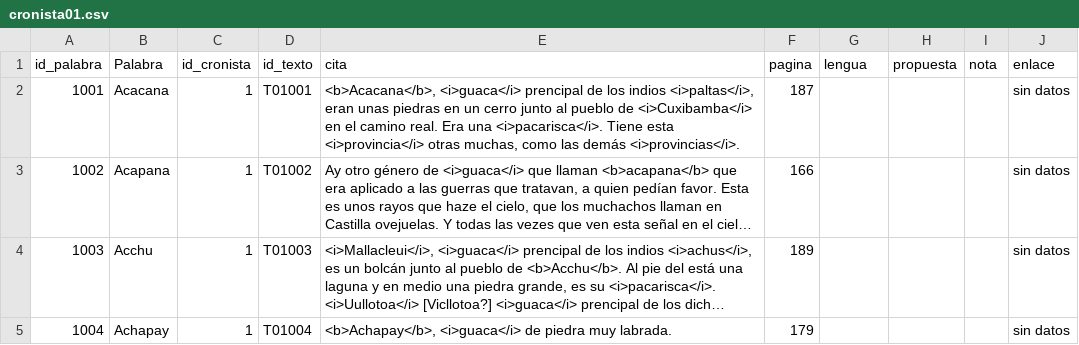
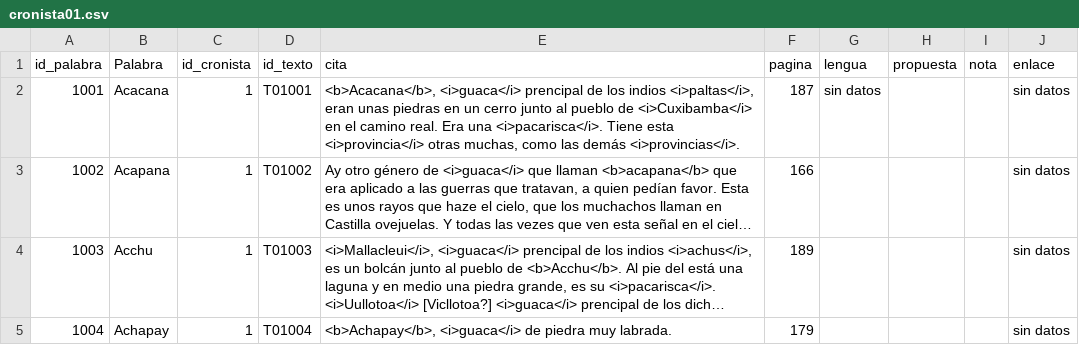
Before and after one commit to glosascroniquenses/Glosario, a CSV file: _data/cronista01.csv, drawn as a sheet; only a part is shown; long unchanged cells end in …; the diff names each change by its address in the sheet, - before the commit and + after, or states it on an @@ line.

Commit message:
Update cronista01.csv

```diff
--- a/_data/cronista01.csv
+++ b/_data/cronista01.csv
-G2 (lengua): (empty)
+G2 (lengua): sin datos
```
